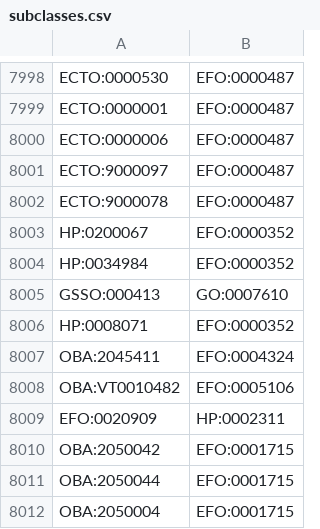
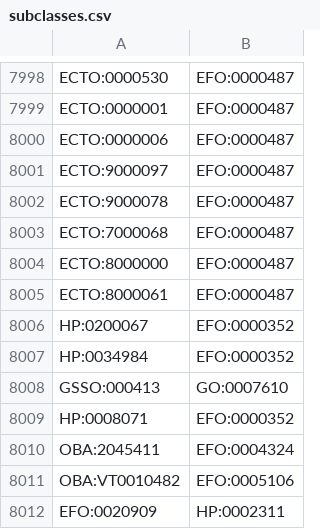
Before and after one commit to EBISPOT/efo, a CSV file: src/templates/subclasses.csv, drawn as a sheet; only a part is shown, gaps mark what is left out; the shorter side is filled out with more unchanged rows; the diff names each change by its address in the sheet, - before the commit and + after, or states it on an @@ line.

```diff
--- a/src/templates/subclasses.csv
+++ b/src/templates/subclasses.csv
+row 8003: ECTO:7000068 | EFO:0000487
+row 8004: ECTO:8000000 | EFO:0000487
+row 8005: ECTO:8000061 | EFO:0000487
```
Also changed, not shown: 5 other files.
